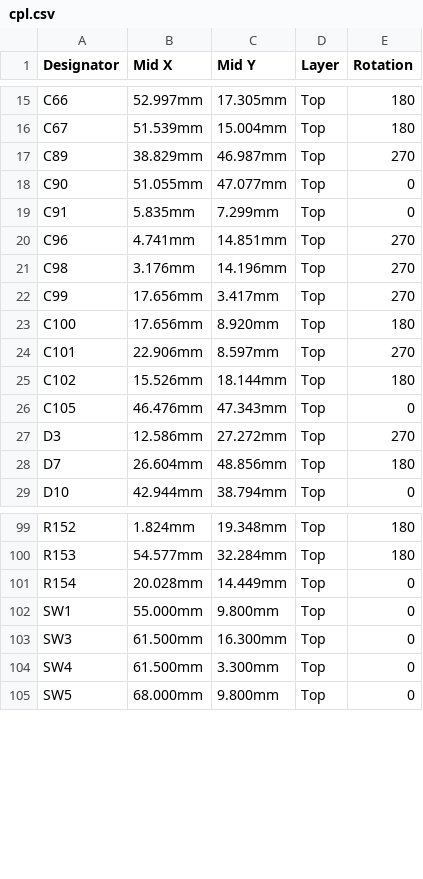
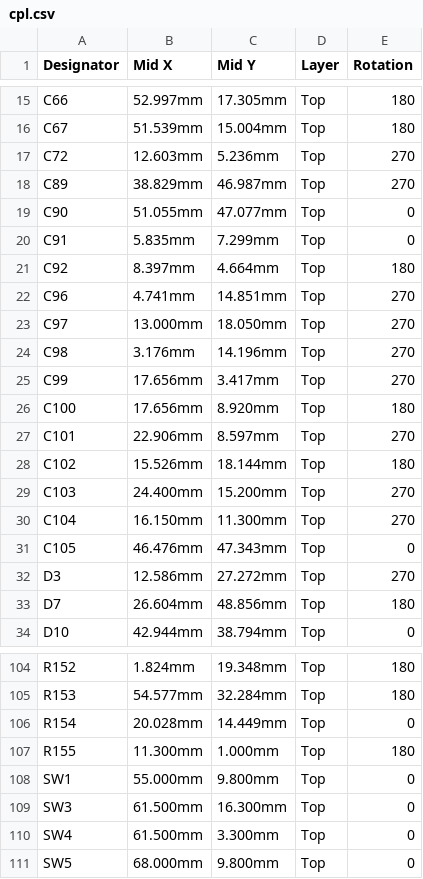
Before and after one commit to w0ts/jank, a CSV file: hardware/mini2/fab/usb/cpl.csv, drawn as a sheet; only a part is shown, gaps mark what is left out; the diff names each change by its address in the sheet, - before the commit and + after, or states it on an @@ line.

```diff
--- a/hardware/mini2/fab/usb/cpl.csv
+++ b/hardware/mini2/fab/usb/cpl.csv
+row 17: C72 | 12.603mm | 5.236mm | Top | 270
+row 21: C92 | 8.397mm | 4.664mm | Top | 180
+row 23: C97 | 13.000mm | 18.050mm | Top | 270
+row 29: C103 | 24.400mm | 15.200mm | Top | 270
+row 30: C104 | 16.150mm | 11.300mm | Top | 270
+row 107: R155 | 11.300mm | 1.000mm | Top | 180
```
Also changed, not shown: hardware/mini2/fab/battery/bom.csv, hardware/mini2/fab/battery/cpl.csv, 40 other files.
